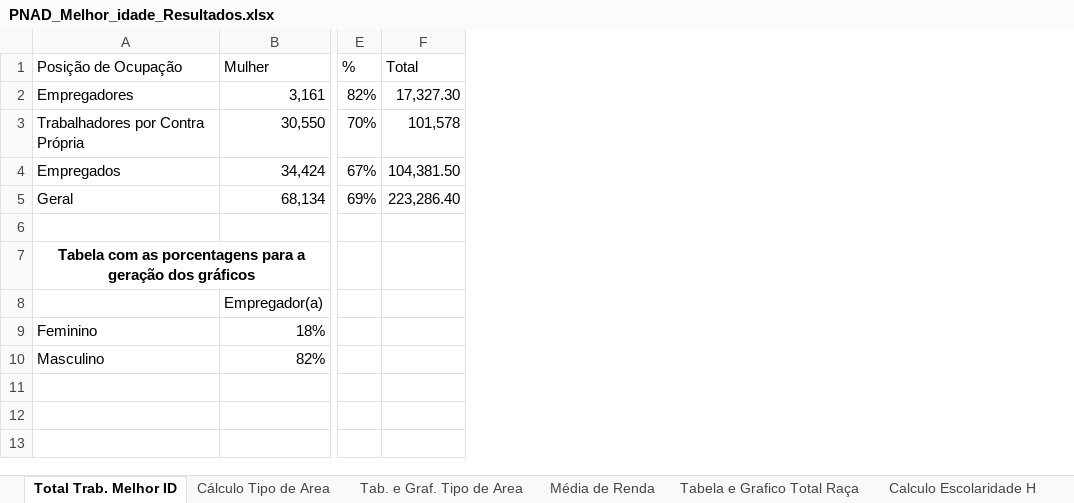
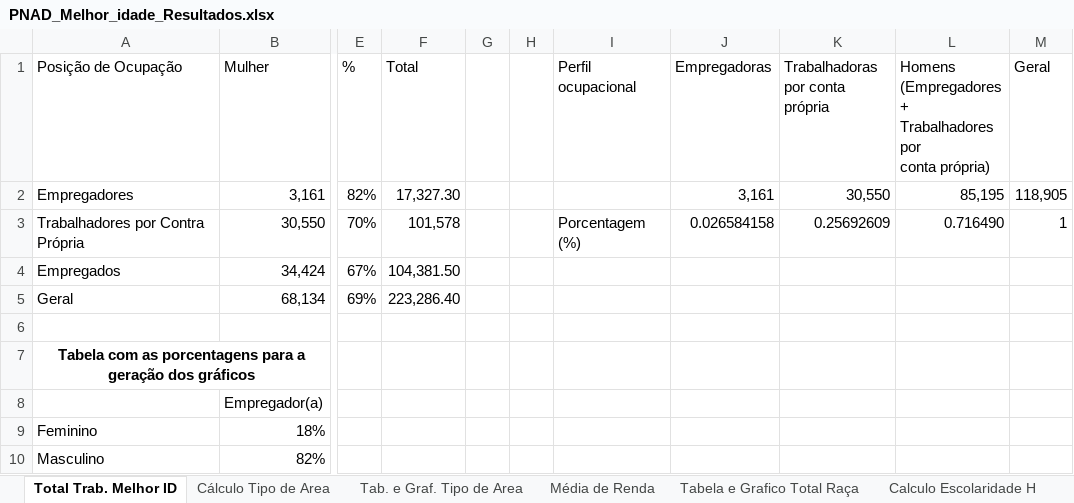
Before and after one commit to daianemartinst/lapei, an Excel workbook: 03_Sebrae/01_Relatório2022/Relatório_Sebrae2022/00_capítulo_PNADc/Planilha/PNAD_Melhor_idade_Resultados.xlsx, sheet Total Trab. Melhor ID, drawn as a sheet; only a part is shown, gaps mark what is left out; values as stored, in another font and other column widths than the file's, no borders; charts and pictures not drawn; ↵ is a line break in a cell; the diff names each change by its address in the sheet, - before the commit and + after, or states it on an @@ line.

Commit message:
Update PNAD_Melhor_idade_Resultados.xlsx

```diff
--- a/03_Sebrae/01_Relatório2022/Relatório_Sebrae2022/00_capítulo_PNADc/Planilha/PNAD_Melhor_idade_Resultados.xlsx (sheet Total Trab. Melhor ID)
+++ b/03_Sebrae/01_Relatório2022/Relatório_Sebrae2022/00_capítulo_PNADc/Planilha/PNAD_Melhor_idade_Resultados.xlsx (sheet Total Trab. Melhor ID)
+column G, empty
+column H, empty
+column I (Perfil ocupacional), row 3: Porcentagem (%)
+column J (Empregadoras), rows 2-3: 3,161 | 0.026584158
+column K (Trabalhadoras por conta própria), rows 2-3: 30,550 | 0.25692609
+column L, rows 1-3: Homens ↵ (Empregadores + ↵ Trabalhadores por ↵ conta própria) | 85,195 | 0.716490
+column M (Geral), rows 2-3: 118,905 | 1
```
Also changed, not shown: sheet Tabela Escolaridade, sheet Tabela e Grafico Total Raça, charts or pictures.
